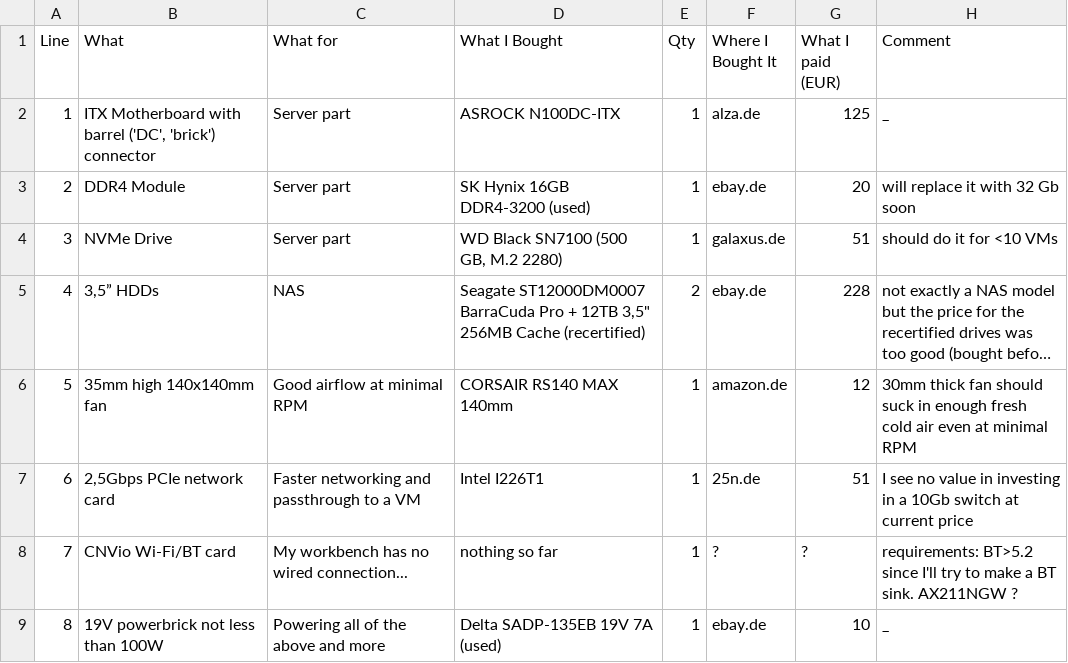
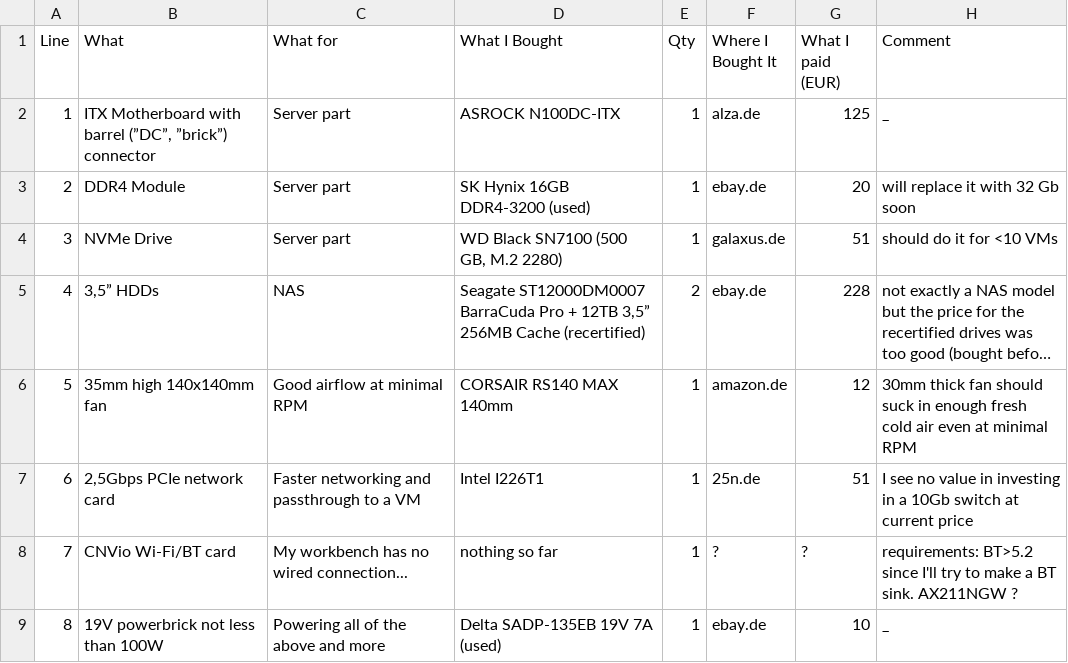
Before and after one commit to pjaako/ProxVox, a TSV file: BOM/proxvox-bom-pc.tsv, drawn as a sheet; long unchanged cells end in …; the diff names each change by its address in the sheet, - before the commit and + after, or states it on an @@ line.

```diff
--- a/BOM/proxvox-bom-pc.tsv
+++ b/BOM/proxvox-bom-pc.tsv
-B2 (What): …with barrel ('DC', 'brick') connector
+B2 (What): …with barrel (”DC”, ”brick”) connector
-D5 (What I Bought): …+ 12TB 3,5" 256MB Cache…
+D5 (What I Bought): …+ 12TB 3,5” 256MB Cache…
```
Also changed, not shown: 1 other file.
